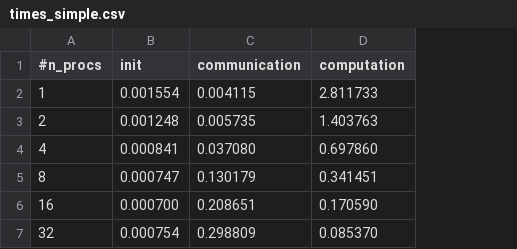
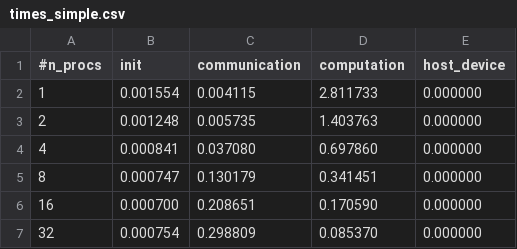
Before and after one commit to TommasoTarchi/Advanced_HPC-Final_assignments, a CSV file: matmul/profiling/size_1000/times_simple.csv, drawn as a sheet; the diff names each change by its address in the sheet, - before the commit and + after, or states it on an @@ line.

```diff
--- a/matmul/profiling/size_1000/times_simple.csv
+++ b/matmul/profiling/size_1000/times_simple.csv
+column E (host_device), rows 2-7: all 0.000000
```
Also changed, not shown: matmul/profiling/size_1000/times_blas.csv, matmul/profiling/size_10000/times_simple.csv, 2 other files.
